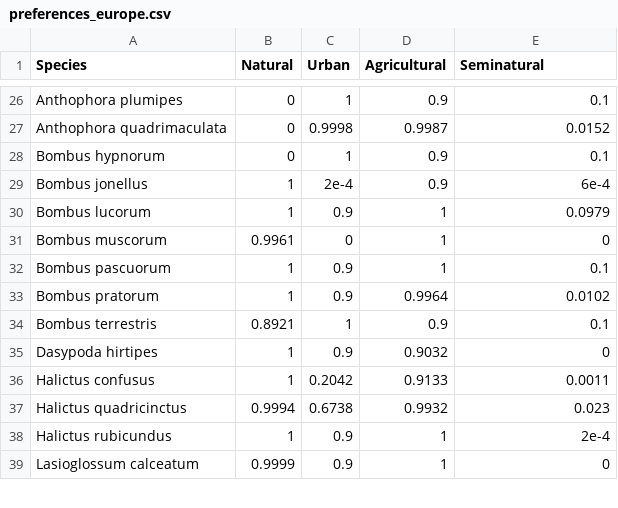
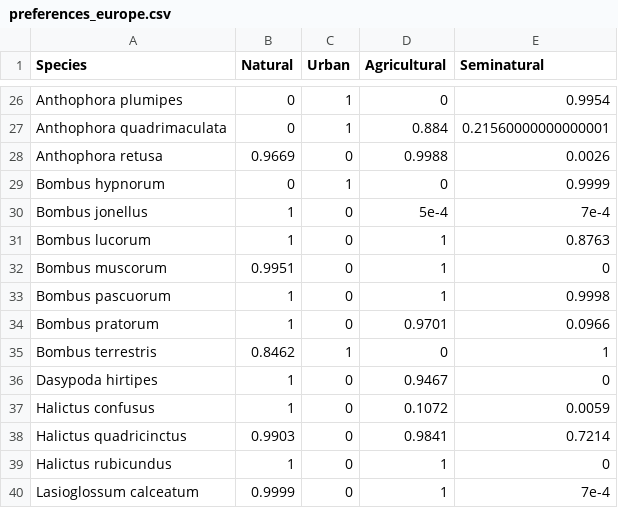
Before and after one commit to ibartomeus/declines_brain, a CSV file: Data/Europe_data/preferences_europe.csv, drawn as a sheet; only a part is shown, gaps mark what is left out; addresses are those after the commit; the diff covers the shown part only; the diff names each change by its address in the sheet, - before the commit and + after, or states it on an @@ line.

```diff
--- a/Data/Europe_data/preferences_europe.csv
+++ b/Data/Europe_data/preferences_europe.csv
-D26 (Agricultural): 0.9
+D26 (Agricultural): 0
-E26 (Seminatural): 0.1
+E26 (Seminatural): 0.9954
-C27 (Urban): 0.9998
+C27 (Urban): 1
-D27 (Agricultural): 0.9987
+D27 (Agricultural): 0.884
-E27 (Seminatural): 0.0152
+E27 (Seminatural): 0.21560000000000001
+row 28: Anthophora retusa | 0.9669 | 0 | 0.9988 | 0.0026
-D29 (Agricultural): 0.9
+D29 (Agricultural): 0
-E29 (Seminatural): 0.1
+E29 (Seminatural): 0.9999
-C30 (Urban): 2e-4
+C30 (Urban): 0
-D30 (Agricultural): 0.9
+D30 (Agricultural): 5e-4
-E30 (Seminatural): 6e-4
+E30 (Seminatural): 7e-4
-C31 (Urban): 0.9
+C31 (Urban): 0
-E31 (Seminatural): 0.0979
+E31 (Seminatural): 0.8763
-B32 (Natural): 0.9961
+B32 (Natural): 0.9951
-C33:C34 (Urban): 0.9
+C33:C34 (Urban): 0
-E33 (Seminatural): 0.1
+E33 (Seminatural): 0.9998
-D34 (Agricultural): 0.9964
+D34 (Agricultural): 0.9701
-E34 (Seminatural): 0.0102
+E34 (Seminatural): 0.0966
-B35 (Natural): 0.8921
+B35 (Natural): 0.8462
-D35 (Agricultural): 0.9
+D35 (Agricultural): 0
-E35 (Seminatural): 0.1
+E35 (Seminatural): 1
-C36 (Urban): 0.9
+C36 (Urban): 0
-D36 (Agricultural): 0.9032
+D36 (Agricultural): 0.9467
-C37 (Urban): 0.2042
+C37 (Urban): 0
-D37 (Agricultural): 0.9133
+D37 (Agricultural): 0.1072
-E37 (Seminatural): 0.0011
+E37 (Seminatural): 0.0059
-B38 (Natural): 0.9994
+B38 (Natural): 0.9903
-C38 (Urban): 0.6738
+C38 (Urban): 0
-D38 (Agricultural): 0.9932
+D38 (Agricultural): 0.9841
-E38 (Seminatural): 0.023
+E38 (Seminatural): 0.7214
-C39:C40 (Urban): 0.9
+C39:C40 (Urban): 0
-E39 (Seminatural): 2e-4
+E39 (Seminatural): 0
-E40 (Seminatural): 0
+E40 (Seminatural): 7e-4
```
Also changed, not shown: 114 edited cells elsewhere in this file, 8 other files.
